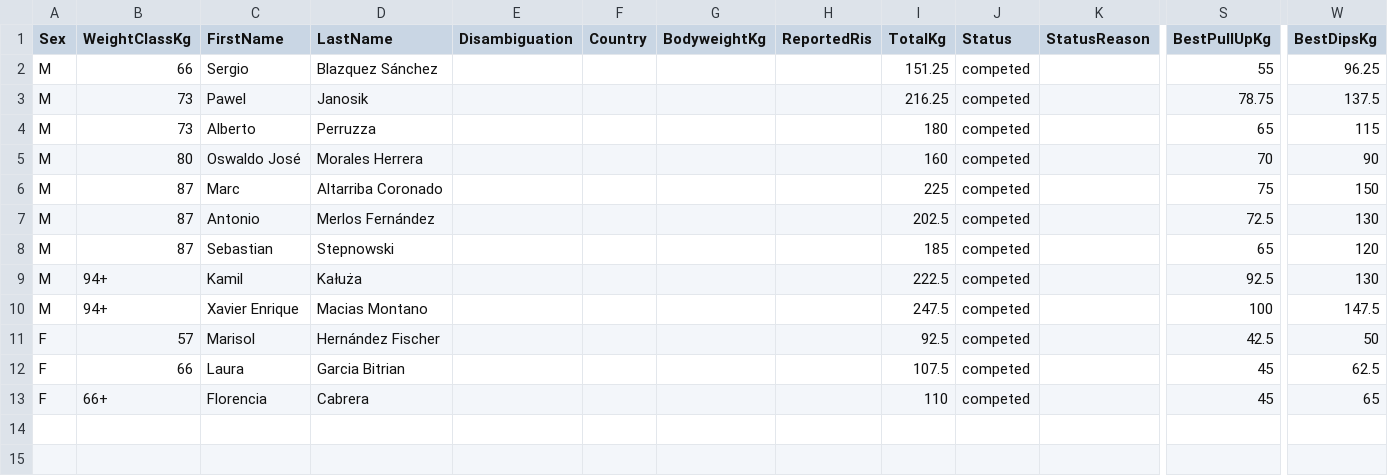
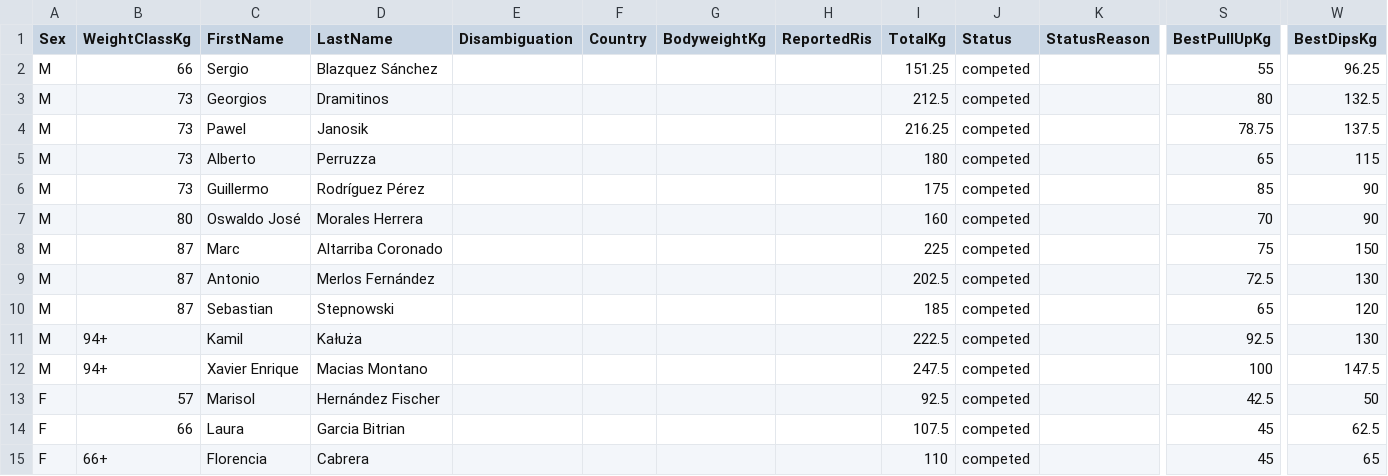
Before and after one commit to openstreetlifting/openstreetlifting, a CSV file: backend/data/competitions/asociacion-espanola-de-streetlifting/2022/aesl-arnold-classic-classic-2022/entries.csv, drawn as a sheet; only a part is shown, gaps mark what is left out; rows hold the shown columns only; the diff names each change by its address in the sheet, - before the commit and + after, or states it on an @@ line.

Commit message:
fix(data): apply confirmed Guillermo identity and lift total

```diff
--- a/backend/data/competitions/asociacion-espanola-de-streetlifting/2022/aesl-arnold-classic-classic-2022/entries.csv
+++ b/backend/data/competitions/asociacion-espanola-de-streetlifting/2022/aesl-arnold-classic-classic-2022/entries.csv
+row 3: M | 73 | Georgios | Dramitinos |  |  |  |  | 212.5 | competed |  | 80 | 132.5
+row 6: M | 73 | Guillermo | Rodríguez Pérez |  |  |  |  | 175 | competed |  | 85 | 90
```
